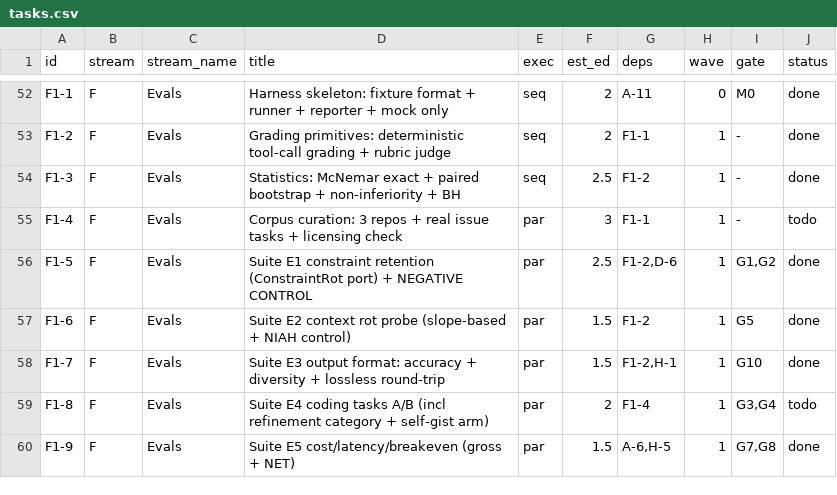
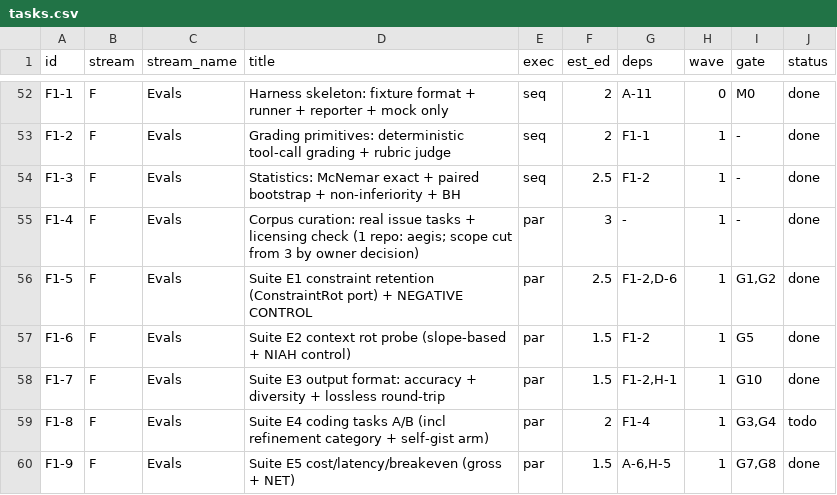
Before and after one commit to VinodAtwal/strata-ctx, a CSV file: docs/tasks.csv, drawn as a sheet; only a part is shown, gaps mark what is left out.

Commit message:
feat(eval): add the real-task corpus E4 runs agents against
Twelve aegis issues become gradable tasks. Each entry stores only a repo and
issue number; the body is fetched at run time through gh.

The references are the point, not a shortcut. strata-ctx is public and aegis is
private, so committed issue text would be published on the next push and no
later commit could take it back. Every public repository reachable from here
also turned out to have zero issues, and copying a third party's tasks would
raise a licensing question the project should not have to answer. Owning the
tasks removes it.

Each entry carries one governance constraint plus forbidden markers naming the
shortcut a violation would look like: an unobserved test command, type: ignore,
skipping the approval gate, treating a comment as an instruction, writes in
readonly mode. Those are gradable in output without reading transcripts.

resolveCorpus fails the whole set and names every entry it could not resolve.
Partial resolution is treated as failure on purpose: an entry that quietly
resolved to nothing would run every arm against no task, and "no violation"
would read as a pass.

Scope note: F1-4 asked for three repositories. Owner cut it to aegis alone
because the Mimoto backlog is early and fragile. The board row now says so.
The corpus supports claims about governance behaviour on one Python codebase
and nothing wider; that limit is written into the corpus description so it
travels with the data.

```diff
--- a/docs/tasks.csv
+++ b/docs/tasks.csv
@@ -54,3 +54,3 @@ F1-2,F,Evals,Grading primitives: deterministic tool-call grading + rubric judge,
 F1-3,F,Evals,Statistics: McNemar exact + paired bootstrap + non-inferiority + BH,seq,2.5,F1-2,1,-,done
-F1-4,F,Evals,Corpus curation: 3 repos + real issue tasks + licensing check,par,3,F1-1,1,-,todo
+F1-4,F,Evals,Corpus curation: real issue tasks + licensing check (1 repo: aegis; scope cut from 3 by owner decision),par,3,-,1,-,done
 F1-5,F,Evals,Suite E1 constraint retention (ConstraintRot port) + NEGATIVE CONTROL,par,2.5,"F1-2,D-6",1,"G1,G2",done
```
Also changed, not shown: 5 other files.
